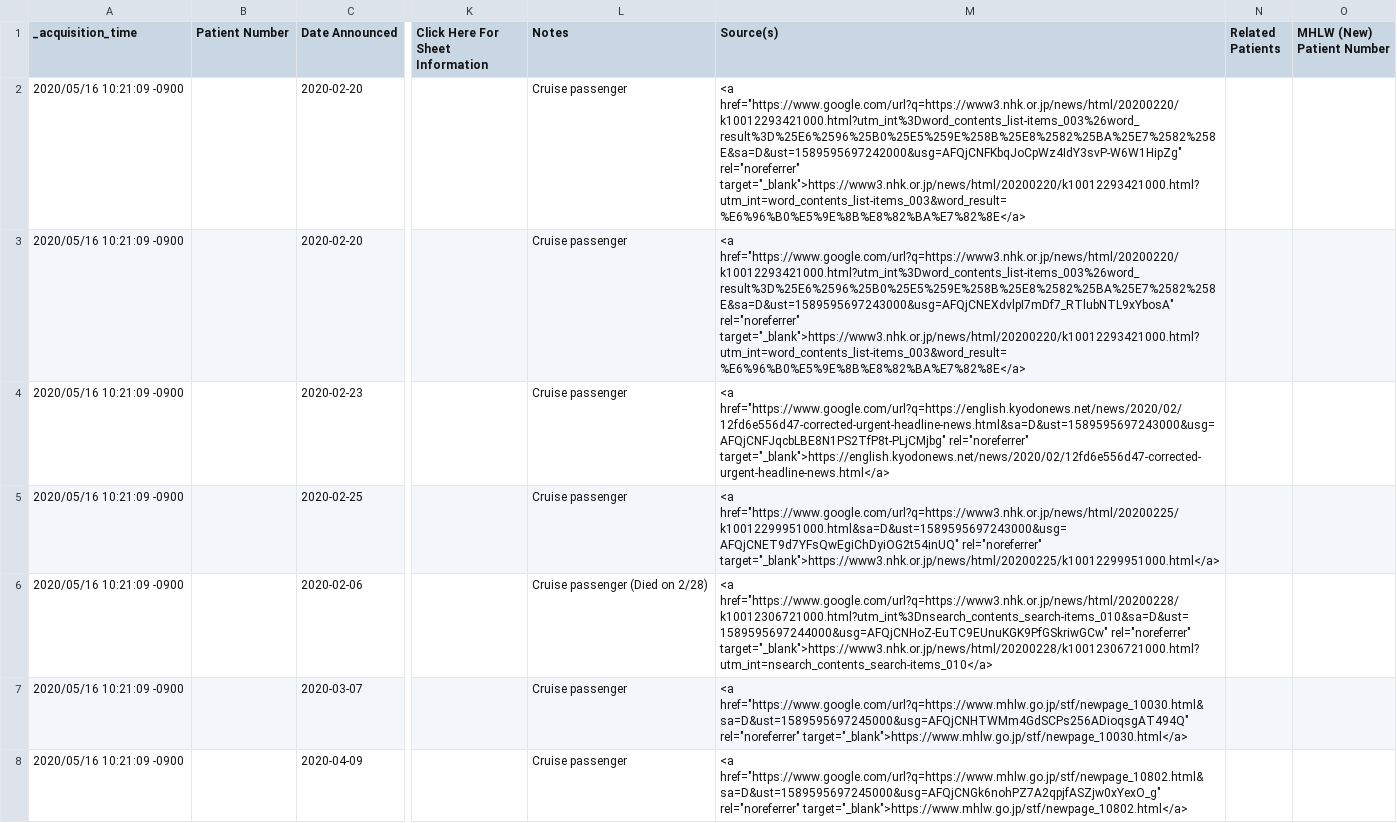
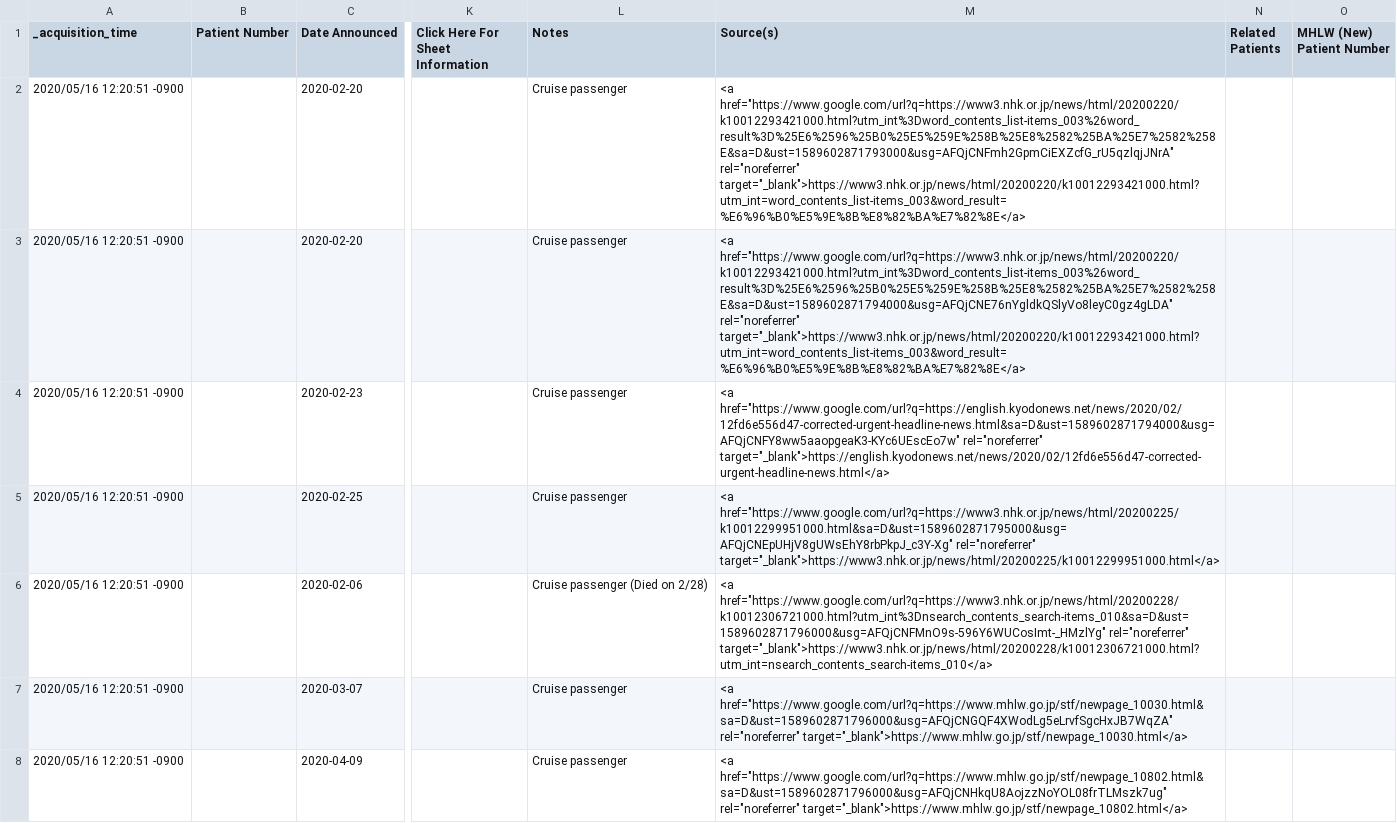
Before and after one commit to s-yamano/Splunk-COVID19-Japan, a CSV file: covid19-japan/lookups/Diamond_Princess_Patient_Data.csv, drawn as a sheet; only a part is shown, gaps mark what is left out; the diff names each change by its address in the sheet, - before the commit and + after, or states it on an @@ line.

```diff
--- a/covid19-japan/lookups/Diamond_Princess_Patient_Data.csv
+++ b/covid19-japan/lookups/Diamond_Princess_Patient_Data.csv
-A2:A8 (_acquisition_time): 2020/05/16 10:21:09 -0900
+A2:A8 (_acquisition_time): 2020/05/16 12:20:51 -0900
-M2 (Source(s)): <a href="https://www.google.com/url?q=https://www3.nhk.or.jp/news/html/20200220/k10012293421000.html?utm_int%3Dword_contents_list-items_003%26word_result%3D%25E6%2596%25B0%25E5%259E%258B%25E8%2582%25BA%25E7%2582%258E&sa=D&ust=1589595697242000&usg=AFQjCNFKbqJoCpWz4IdY3svP-W6W1HipZg" rel="noreferrer" target="_blank">https://www3.nhk.or.jp/news/html/20200220/k10012293421000.html?utm_int=word_contents_list-items_003&word_result=%E6%96%B0%E5%9E%8B%E8%82%BA%E7%82%8E</a>
+M2 (Source(s)): <a href="https://www.google.com/url?q=https://www3.nhk.or.jp/news/html/20200220/k10012293421000.html?utm_int%3Dword_contents_list-items_003%26word_result%3D%25E6%2596%25B0%25E5%259E%258B%25E8%2582%25BA%25E7%2582%258E&sa=D&ust=1589602871793000&usg=AFQjCNFmh2GpmCiEXZcfG_rU5qzlqjJNrA" rel="noreferrer" target="_blank">https://www3.nhk.or.jp/news/html/20200220/k10012293421000.html?utm_int=word_contents_list-items_003&word_result=%E6%96%B0%E5%9E%8B%E8%82%BA%E7%82%8E</a>
-M3 (Source(s)): <a href="https://www.google.com/url?q=https://www3.nhk.or.jp/news/html/20200220/k10012293421000.html?utm_int%3Dword_contents_list-items_003%26word_result%3D%25E6%2596%25B0%25E5%259E%258B%25E8%2582%25BA%25E7%2582%258E&sa=D&ust=1589595697243000&usg=AFQjCNEXdvlpI7mDf7_RTlubNTL9xYbosA" rel="noreferrer" target="_blank">https://www3.nhk.or.jp/news/html/20200220/k10012293421000.html?utm_int=word_contents_list-items_003&word_result=%E6%96%B0%E5%9E%8B%E8%82%BA%E7%82%8E</a>
+M3 (Source(s)): <a href="https://www.google.com/url?q=https://www3.nhk.or.jp/news/html/20200220/k10012293421000.html?utm_int%3Dword_contents_list-items_003%26word_result%3D%25E6%2596%25B0%25E5%259E%258B%25E8%2582%25BA%25E7%2582%258E&sa=D&ust=1589602871794000&usg=AFQjCNE76nYgldkQSlyVo8leyC0gz4gLDA" rel="noreferrer" target="_blank">https://www3.nhk.or.jp/news/html/20200220/k10012293421000.html?utm_int=word_contents_list-items_003&word_result=%E6%96%B0%E5%9E%8B%E8%82%BA%E7%82%8E</a>
-M4 (Source(s)): <a href="https://www.google.com/url?q=https://english.kyodonews.net/news/2020/02/12fd6e556d47-corrected-urgent-headline-news.html&sa=D&ust=1589595697243000&usg=AFQjCNFJqcbLBE8N1PS2TfP8t-PLjCMjbg" rel="noreferrer" target="_blank">https://english.kyodonews.net/news/2020/02/12fd6e556d47-corrected-urgent-headline-news.html</a>
+M4 (Source(s)): <a href="https://www.google.com/url?q=https://english.kyodonews.net/news/2020/02/12fd6e556d47-corrected-urgent-headline-news.html&sa=D&ust=1589602871794000&usg=AFQjCNFY8ww5aaopgeaK3-KYc6UEscEo7w" rel="noreferrer" target="_blank">https://english.kyodonews.net/news/2020/02/12fd6e556d47-corrected-urgent-headline-news.html</a>
-M5 (Source(s)): <a href="https://www.google.com/url?q=https://www3.nhk.or.jp/news/html/20200225/k10012299951000.html&sa=D&ust=1589595697243000&usg=AFQjCNET9d7YFsQwEgiChDyiOG2t54inUQ" rel="noreferrer" target="_blank">https://www3.nhk.or.jp/news/html/20200225/k10012299951000.html</a>
+M5 (Source(s)): <a href="https://www.google.com/url?q=https://www3.nhk.or.jp/news/html/20200225/k10012299951000.html&sa=D&ust=1589602871795000&usg=AFQjCNEpUHjV8gUWsEhY8rbPkpJ_c3Y-Xg" rel="noreferrer" target="_blank">https://www3.nhk.or.jp/news/html/20200225/k10012299951000.html</a>
-M6 (Source(s)): <a href="https://www.google.com/url?q=https://www3.nhk.or.jp/news/html/20200228/k10012306721000.html?utm_int%3Dnsearch_contents_search-items_010&sa=D&ust=1589595697244000&usg=AFQjCNHoZ-EuTC9EUnuKGK9PfGSkriwGCw" rel="noreferrer" target="_blank">https://www3.nhk.or.jp/news/html/20200228/k10012306721000.html?utm_int=nsearch_contents_search-items_010</a>
+M6 (Source(s)): <a href="https://www.google.com/url?q=https://www3.nhk.or.jp/news/html/20200228/k10012306721000.html?utm_int%3Dnsearch_contents_search-items_010&sa=D&ust=1589602871796000&usg=AFQjCNFMnO9s-596Y6WUCosImt-_HMzlYg" rel="noreferrer" target="_blank">https://www3.nhk.or.jp/news/html/20200228/k10012306721000.html?utm_int=nsearch_contents_search-items_010</a>
-M7 (Source(s)): <a href="https://www.google.com/url?q=https://www.mhlw.go.jp/stf/newpage_10030.html&sa=D&ust=1589595697245000&usg=AFQjCNHTWMm4GdSCPs256ADioqsgAT494Q" rel="noreferrer" target="_blank">https://www.mhlw.go.jp/stf/newpage_10030.html</a>
+M7 (Source(s)): <a href="https://www.google.com/url?q=https://www.mhlw.go.jp/stf/newpage_10030.html&sa=D&ust=1589602871796000&usg=AFQjCNGQF4XWodLg5eLrvfSgcHxJB7WqZA" rel="noreferrer" target="_blank">https://www.mhlw.go.jp/stf/newpage_10030.html</a>
-M8 (Source(s)): <a href="https://www.google.com/url?q=https://www.mhlw.go.jp/stf/newpage_10802.html&sa=D&ust=1589595697245000&usg=AFQjCNGk6nohPZ7A2qpjfASZjw0xYexO_g" rel="noreferrer" target="_blank">https://www.mhlw.go.jp/stf/newpage_10802.html</a>
+M8 (Source(s)): <a href="https://www.google.com/url?q=https://www.mhlw.go.jp/stf/newpage_10802.html&sa=D&ust=1589602871796000&usg=AFQjCNHkqU8AojzzNoYOL08frTLMszk7ug" rel="noreferrer" target="_blank">https://www.mhlw.go.jp/stf/newpage_10802.html</a>
```
Also changed, not shown: covid19-japan/lookups/Cruise_Sum_By_Day.csv, covid19-japan/lookups/Patient_Statuses.csv, 4 other files.
